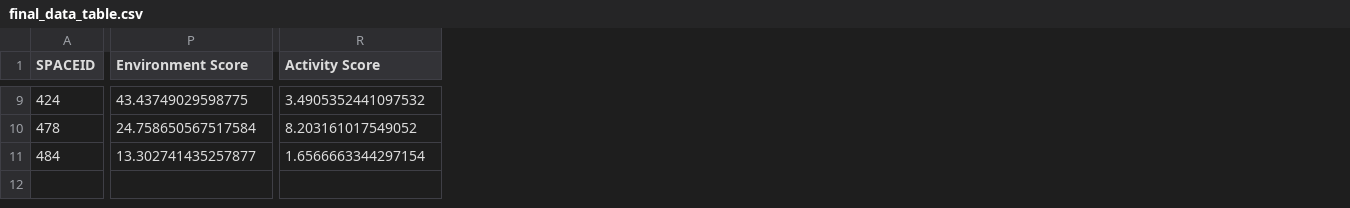
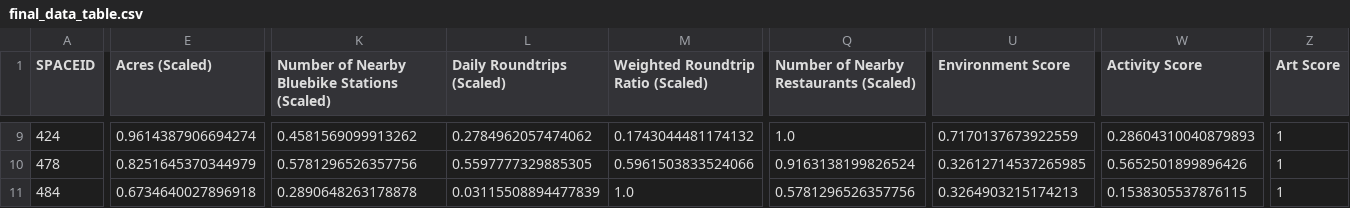
Before and after one commit to tzhang1hsph/BKC_group3, a CSV file: final_data_table.csv, drawn as a sheet; only a part is shown, gaps mark what is left out; addresses are those after the commit; the diff covers the shown part only; the diff names each change by its address in the sheet, - before the commit and + after, or states it on an @@ line.

Commit message:
Refined space metrics (still needs crime, updated farmers markets, other play facilities, art, entertainment?)

```diff
--- a/final_data_table.csv
+++ b/final_data_table.csv
+column E (Acres (Scaled)), rows 9-11: 0.9614387906694274 | 0.8251645370344979 | 0.6734640027896918
+column K, row 1: Number of Nearby Bluebike Stations (Scaled); rows 9-11: 0.4581569099913262 | 0.5781296526357756 | 0.2890648263178878
+column L (Daily Roundtrips (Scaled)), rows 9-11: 0.2784962057474062 | 0.5597777329885305 | 0.03115508894477839
+column M, row 1: Weighted Roundtrip Ratio (Scaled); rows 9-11: 0.1743044481174132 | 0.5961503833524066 | 1.0
+column Q, row 1: Number of Nearby Restaurants (Scaled); rows 9-11: 1.0 | 0.9163138199826524 | 0.5781296526357756
+column Z (Art Score), rows 9-11: all 1
-U9 (Environment Score): 43.43749029598775
+U9 (Environment Score): 0.7170137673922559
-W9 (Activity Score): 3.4905352441097532
+W9 (Activity Score): 0.28604310040879893
-U10 (Environment Score): 24.758650567517584
+U10 (Environment Score): 0.32612714537265985
-W10 (Activity Score): 8.203161017549052
+W10 (Activity Score): 0.5652501899896426
-U11 (Environment Score): 13.302741435257877
+U11 (Environment Score): 0.3264903215174213
-W11 (Activity Score): 1.6566663344297154
+W11 (Activity Score): 0.1538305537876115
```
Also changed, not shown: 34 edited cells elsewhere in this file, 1 other file.
